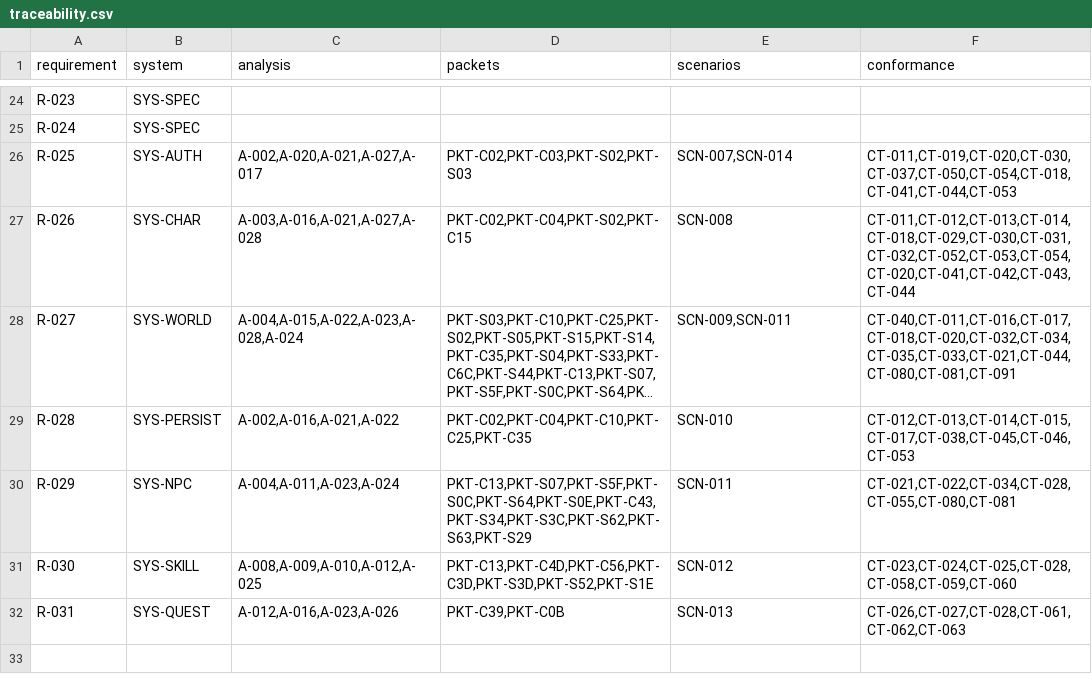
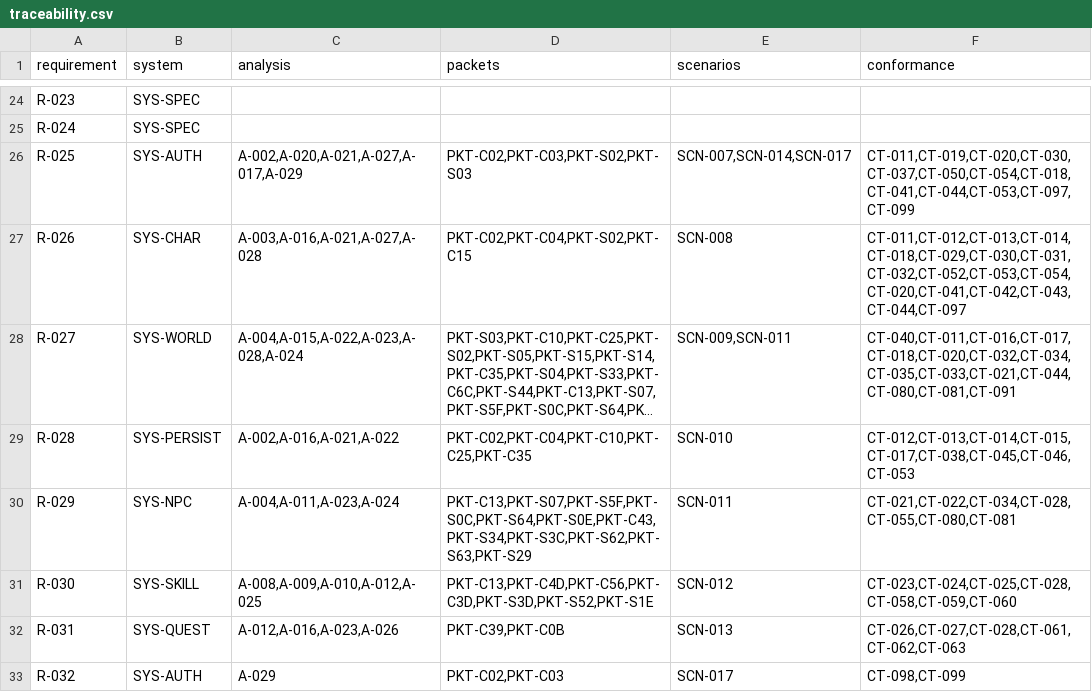
Before and after one commit to we88ec3-prog/as_server_spec, a CSV file: 00-governance/traceability.csv, drawn as a sheet; only a part is shown, gaps mark what is left out; long unchanged cells end in …; the diff names each change by its address in the sheet, - before the commit and + after, or states it on an @@ line.

Commit message:
Plan independent native login, create and password change entry points
Replace mandatory prior-C03 create assumption with direct C02 existing account+password validation; restrict normal password changes to original in-game UI. Add R032/A029/CT097-099 and native evidence gates. Spec-only, no Client or Server code changes.

```diff
--- a/00-governance/traceability.csv
+++ b/00-governance/traceability.csv
-C26 (analysis): A-002,A-020,A-021,A-027,A-017
+C26 (analysis): A-002,A-020,A-021,A-027,A-017,A-029
-E26 (scenarios): SCN-007,SCN-014
+E26 (scenarios): SCN-007,SCN-014,SCN-017
-F26 (conformance): CT-011,CT-019,CT-020,CT-030,CT-037,CT-050,CT-054,CT-018,CT-041,CT-044,CT-053
+F26 (conformance): CT-011,CT-019,CT-020,CT-030,CT-037,CT-050,CT-054,CT-018,CT-041,CT-044,CT-053,CT-097,CT-099
-F27 (conformance): CT-011,CT-012,CT-013,CT-014,CT-018,CT-029,CT-030,CT-031,CT-032,CT-052,CT-053,CT-054,CT-020,CT-041,CT-042,CT-043,CT-044
+F27 (conformance): CT-011,CT-012,CT-013,CT-014,CT-018,CT-029,CT-030,CT-031,CT-032,CT-052,CT-053,CT-054,CT-020,CT-041,CT-042,CT-043,CT-044,CT-097
+row 33: R-032 | SYS-AUTH | A-029 | PKT-C02,PKT-C03 | SCN-017 | CT-098,CT-099
```
Also changed, not shown: 23 other files.
